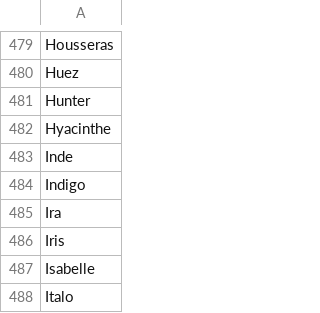
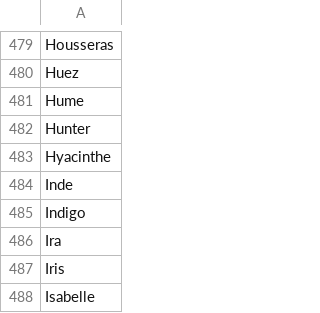
Before and after one commit to oeuvres/alix, a CSV file: fr/src/resources/com/github/oeuvres/alix/fr/propn-words.csv, drawn as a sheet; only a part is shown, gaps mark what is left out; the shorter side is filled out with more unchanged rows; the diff names each change by its address in the sheet, - before the commit and + after, or states it on an @@ line.

```diff
--- a/fr/src/resources/com/github/oeuvres/alix/fr/propn-words.csv
+++ b/fr/src/resources/com/github/oeuvres/alix/fr/propn-words.csv
+row 481: Hume
```
Also changed, not shown: fr/src/resources/com/github/oeuvres/alix/fr/mwe-words.csv, 9 other files.
